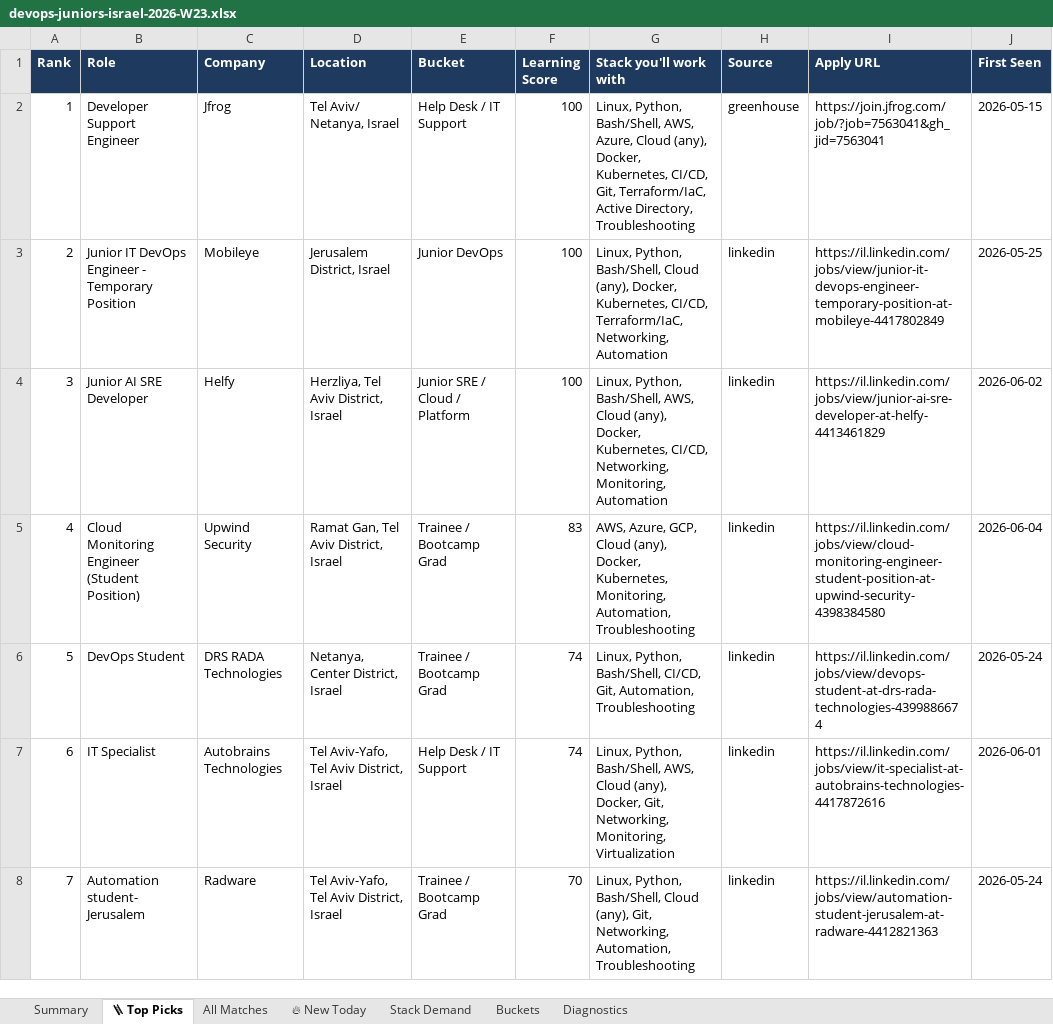
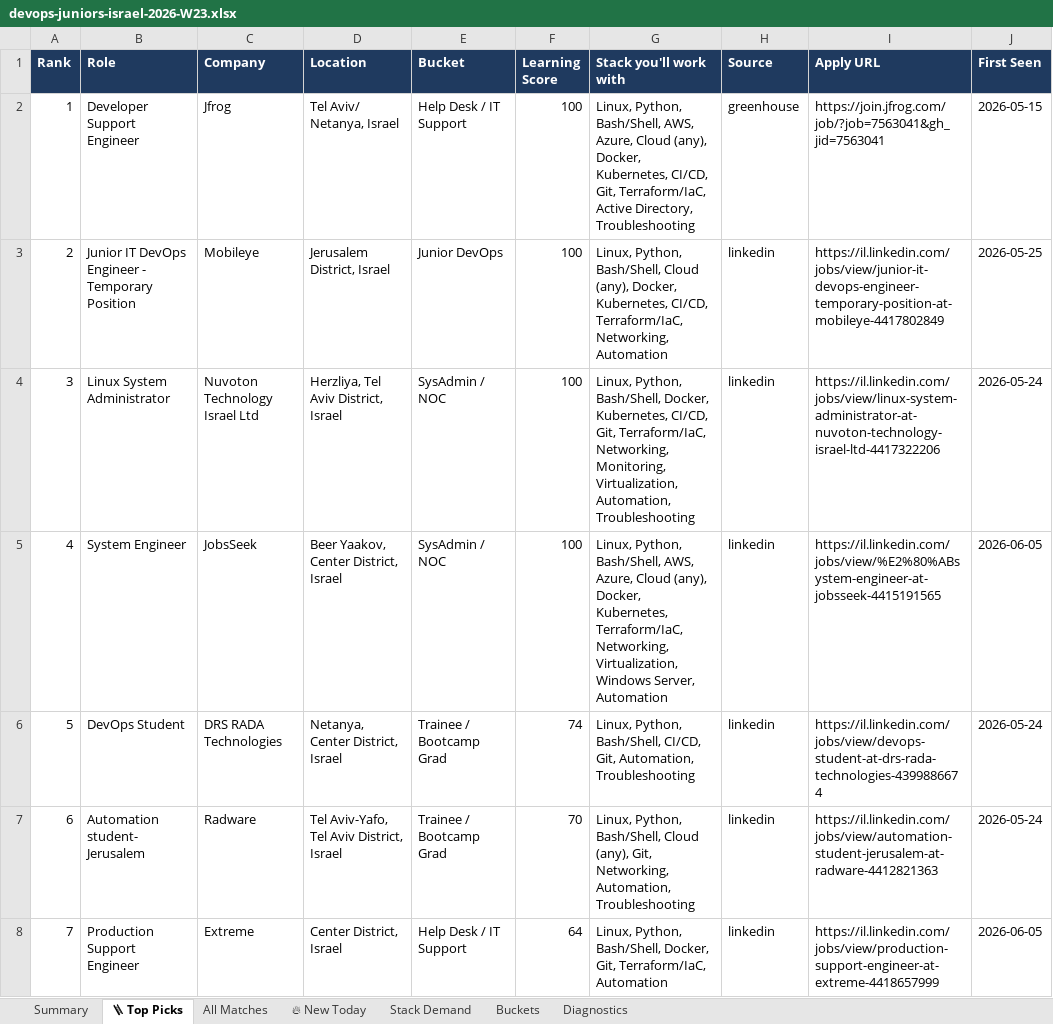
Before and after one commit to OrelBello/devops-market-data, an Excel workbook: reports/devops-juniors-israel-2026-W23.xlsx, sheet 🪜 Top Picks, drawn as a sheet; only a part is shown; values as stored, in another font and other column widths than the file's, no borders; the diff covers the shown part only; the diff names each change by its address in the sheet, - before the commit and + after, or states it on an @@ line.

```diff
--- a/reports/devops-juniors-israel-2026-W23.xlsx (sheet 🪜 Top Picks)
+++ b/reports/devops-juniors-israel-2026-W23.xlsx (sheet 🪜 Top Picks)
-B4 (Role): Junior AI SRE Developer
+B4 (Role): Linux System Administrator
-C4 (Company): Helfy
+C4 (Company): Nuvoton Technology Israel Ltd
-E4 (Bucket): Junior SRE / Cloud / Platform
+E4 (Bucket): SysAdmin / NOC
-G4 (Stack you'll work with): …Python, Bash/Shell, AWS, Cloud (any), Docker, Kubernetes, CI/CD, Networking, Monitoring, Automation
+G4 (Stack you'll work with): …Python, Bash/Shell, Docker, Kubernetes, CI/CD, Git, Terraform/IaC, Networking, Monitoring, Virtualization, Automation, Troubleshooting
-I4 (Apply URL): https://il.linkedin.com/jobs/view/junior-ai-sre-developer-at-helfy-4413461829
+I4 (Apply URL): https://il.linkedin.com/jobs/view/linux-system-administrator-at-nuvoton-technology-israel-ltd-4417322206
-J4 (First Seen): 2026-06-02
+J4 (First Seen): 2026-05-24
-B5 (Role): Cloud Monitoring Engineer (Student Position)
+B5 (Role): System Engineer
-C5 (Company): Upwind Security
+C5 (Company): JobsSeek
-D5 (Location): Ramat Gan, Tel Aviv District, Israel
+D5 (Location): Beer Yaakov, Center District, Israel
-E5 (Bucket): Trainee / Bootcamp Grad
+E5 (Bucket): SysAdmin / NOC
-F5 (Learning Score): 83
+F5 (Learning Score): 100
-G5 (Stack you'll work with): AWS, Azure, GCP, Cloud (any), Docker, Kubernetes, Monitoring, Automation, Troubleshooting
+G5 (Stack you'll work with): Linux, Python, Bash/Shell, AWS, Azure, Cloud (any), Docker, Kubernetes, Terraform/IaC, Networking, Virtualization, Windows Server, Automation
-I5 (Apply URL): https://il.linkedin.com/jobs/view/cloud-monitoring-engineer-student-position-at-upwind-security-4398384580
+I5 (Apply URL): https://il.linkedin.com/jobs/view/%E2%80%ABsystem-engineer-at-jobsseek-4415191565
-J5 (First Seen): 2026-06-04
+J5 (First Seen): 2026-06-05
-B7 (Role): IT Specialist
+B7 (Role): Automation student- Jerusalem
-C7 (Company): Autobrains Technologies
+C7 (Company): Radware
-E7 (Bucket): Help Desk / IT Support
+E7 (Bucket): Trainee / Bootcamp Grad
-F7 (Learning Score): 74
+F7 (Learning Score): 70
-G7 (Stack you'll work with): …Python, Bash/Shell, AWS, Cloud (any), Docker, Git, Networking, Monitoring, Virtualization
+G7 (Stack you'll work with): …Python, Bash/Shell, Cloud (any), Git, Networking, Automation, Troubleshooting
-I7 (Apply URL): https://il.linkedin.com/jobs/view/it-specialist-at-autobrains-technologies-4417872616
+I7 (Apply URL): https://il.linkedin.com/jobs/view/automation-student-jerusalem-at-radware-4412821363
-J7 (First Seen): 2026-06-01
+J7 (First Seen): 2026-05-24
-B8 (Role): Automation student- Jerusalem
+B8 (Role): Production Support Engineer
-C8 (Company): Radware
+C8 (Company): Extreme
-D8 (Location): Tel Aviv-Yafo, Tel Aviv District, Israel
+D8 (Location): Center District, Israel
-E8 (Bucket): Trainee / Bootcamp Grad
+E8 (Bucket): Help Desk / IT Support
-F8 (Learning Score): 70
+F8 (Learning Score): 64
-G8 (Stack you'll work with): …Python, Bash/Shell, Cloud (any), Git, Networking, Automation, Troubleshooting
+G8 (Stack you'll work with): …Python, Bash/Shell, Docker, Git, Terraform/IaC, Automation
-I8 (Apply URL): https://il.linkedin.com/jobs/view/automation-student-jerusalem-at-radware-4412821363
+I8 (Apply URL): https://il.linkedin.com/jobs/view/production-support-engineer-at-extreme-4418657999
-J8 (First Seen): 2026-05-24
+J8 (First Seen): 2026-06-05
```
Also changed, not shown: 131 edited cells elsewhere in this sheet, sheet All Matches, sheet 🔥 New Today, sheet Stack Demand, sheet Summary, sheet Buckets, sheet Diagnostics, reports/devops-jobs-israel-2026-W23.xlsx, reports/devops-jobs-israel-latest.xlsx, 11 other files.
